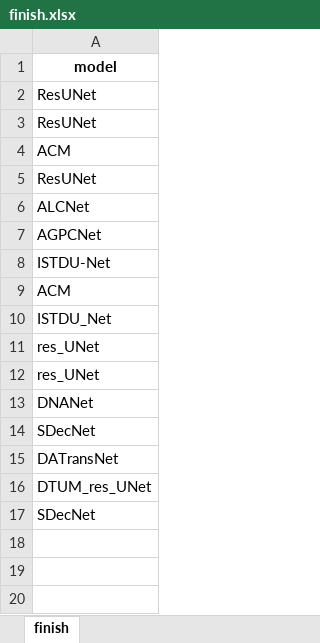
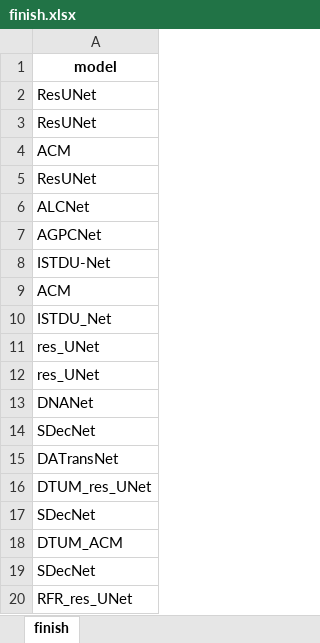
Before and after one commit to greekinRoma/STD2Net, an Excel workbook: finish.xlsx, sheet finish, drawn as a sheet; values as stored, in another font and other column widths than the file's, no borders; the diff names each change by its address in the sheet, - before the commit and + after, or states it on an @@ line.

```diff
--- a/finish.xlsx (sheet finish)
+++ b/finish.xlsx (sheet finish)
+row 18: DTUM_ACM
+row 19: SDecNet
+row 20: RFR_res_UNet
```
Also changed, not shown: input.xlsx, save.xlsx, 8 other files.
